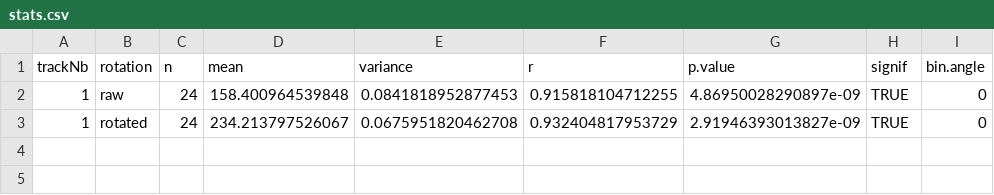
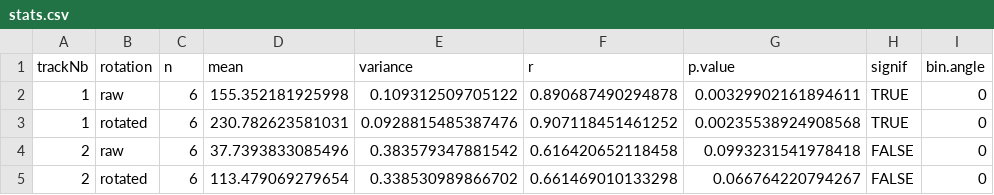
Before and after one commit to jiho/discr, a CSV file: inst/extdata/deployments/1/stats.csv, drawn as a sheet.

Commit message:
Deal with several tracks
Add code for the plots in disc_stats and add two tracks in deployment 1 of the example data

```diff
--- a/inst/extdata/deployments/1/stats.csv
+++ b/inst/extdata/deployments/1/stats.csv
@@ -1,3 +1,5 @@
 "trackNb","rotation","n","mean","variance","r","p.value","signif","bin.angle"
-1,"raw",24,158.400964539848,0.0841818952877453,0.915818104712255,4.86950028290897e-09,TRUE,0
-1,"rotated",24,234.213797526067,0.0675951820462708,0.932404817953729,2.91946393013827e-09,TRUE,0
+1,"raw",6,155.352181925998,0.109312509705122,0.890687490294878,0.00329902161894611,TRUE,0
+1,"rotated",6,230.782623581031,0.0928815485387476,0.907118451461252,0.00235538924908568,TRUE,0
+2,"raw",6,37.7393833085496,0.383579347881542,0.616420652118458,0.0993231541978418,FALSE,0
+2,"rotated",6,113.479069279654,0.338530989866702,0.661469010133298,0.066764220794267,FALSE,0
```
Also changed, not shown: inst/extdata/deployments/1/larvae_tracks.csv, inst/extdata/deployments/1/rotated_larvae_tracks.csv, 2 other files.
